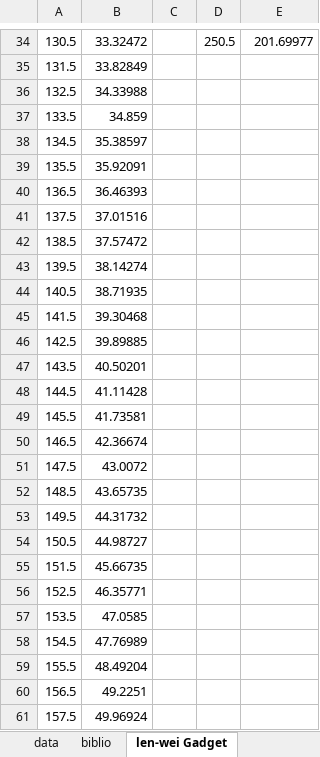
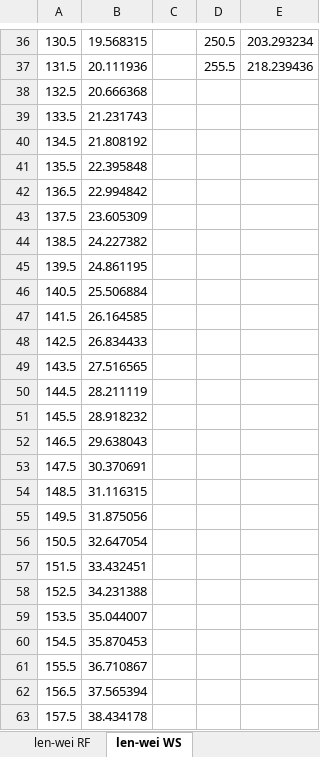
Before and after one commit to milokmilo/BottlenoseDolphin, an Excel workbook: Length Weight/TTR_LengthWeight.xlsx, sheet len-wei WS, drawn as a sheet; only a part is shown, gaps mark what is left out; values as stored, in another font and other column widths than the file's, no borders; charts and pictures not drawn; addresses are those after the commit; the diff covers the shown part only; the diff names each change by its address in the sheet, - before the commit and + after, or states it on an @@ line.

```diff
--- a/Length Weight/TTR_LengthWeight.xlsx (sheet len-wei WS)
+++ b/Length Weight/TTR_LengthWeight.xlsx (sheet len-wei WS)
-sheet tab: len-wei Gadget
+sheet tab: len-wei WS
+sheet tab: len-wei RF
-B36: 33.32472
+B36: 19.568315
-E36: 201.69977
+E36: 203.293234
-B37: 33.82849
+B37: 20.111936
-D37: (empty)
+D37: 255.5
-E37: (empty)
+E37: 218.239436
-B38: 34.33988
+B38: 20.666368
-B39: 34.859
+B39: 21.231743
-B40: 35.38597
+B40: 21.808192
-B41: 35.92091
+B41: 22.395848
-B42: 36.46393
+B42: 22.994842
-B43: 37.01516
+B43: 23.605309
-B44: 37.57472
+B44: 24.227382
-B45: 38.14274
+B45: 24.861195
-B46: 38.71935
+B46: 25.506884
-B47: 39.30468
+B47: 26.164585
-B48: 39.89885
+B48: 26.834433
-B49: 40.50201
+B49: 27.516565
-B50: 41.11428
+B50: 28.211119
-B51: 41.73581
+B51: 28.918232
-B52: 42.36674
+B52: 29.638043
-B53: 43.0072
+B53: 30.370691
-B54: 43.65735
+B54: 31.116315
-B55: 44.31732
+B55: 31.875056
-B56: 44.98727
+B56: 32.647054
-B57: 45.66735
+B57: 33.432451
-B58: 46.35771
+B58: 34.231388
-B59: 47.0585
+B59: 35.044007
-B60: 47.76989
+B60: 35.870453
-B61: 48.49204
+B61: 36.710867
-B62: 49.2251
+B62: 37.565394
-B63: 49.96924
+B63: 38.434178
```
Also changed, not shown: 6 added rows, 154 edited cells and cell formats elsewhere in this sheet, sheet data, sheet biblio, other sheet tabs, charts or pictures, 12 other files.
